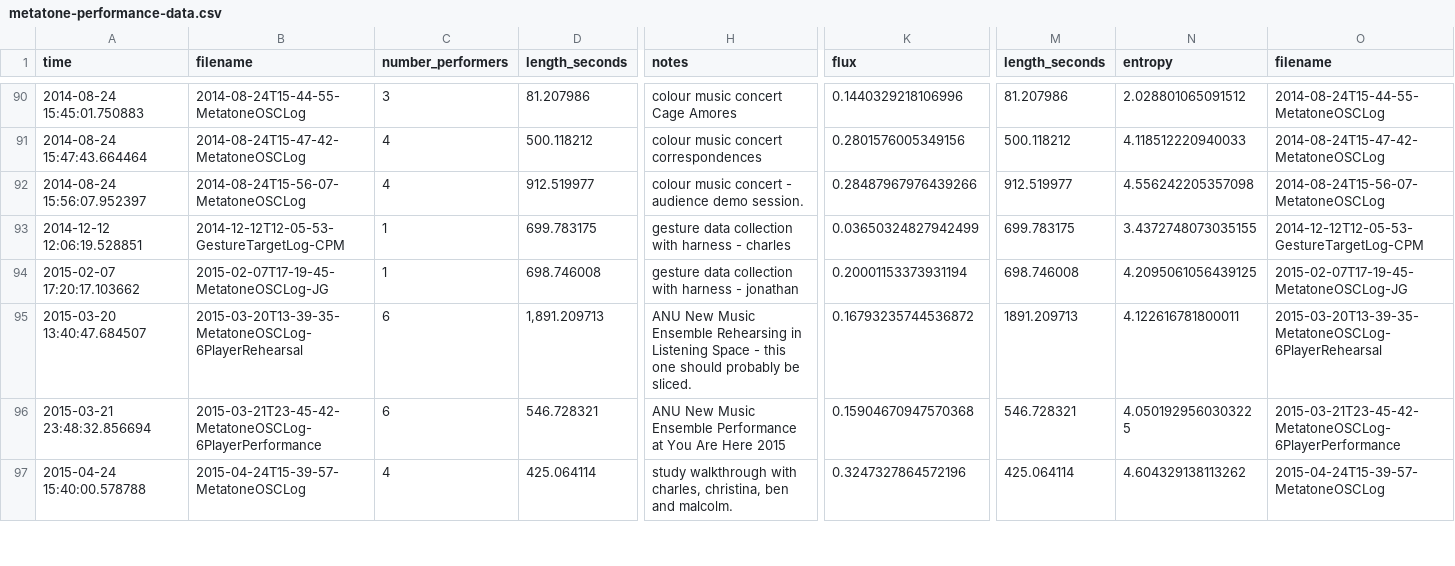
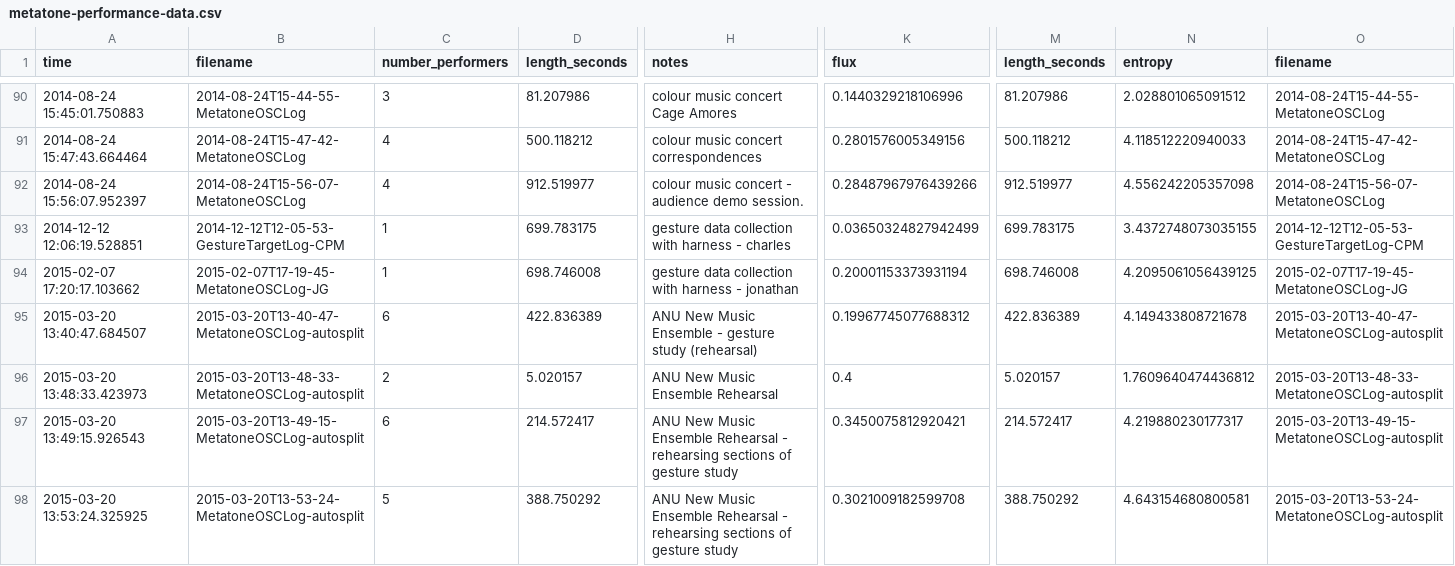
Before and after one commit to anucc/metatone-analysis, a CSV file: metatone-performance-data.csv, drawn as a sheet; only a part is shown, gaps mark what is left out; the shorter side is filled out with more unchanged rows; rows hold the shown columns only; the diff covers the shown part only; the diff names each change by its address in the sheet, - before the commit and + after, or states it on an @@ line.

```diff
--- a/metatone-performance-data.csv
+++ b/metatone-performance-data.csv
-B95 (filename): 2015-03-20T13-39-35-MetatoneOSCLog-6PlayerRehearsal
+B95 (filename): 2015-03-20T13-40-47-MetatoneOSCLog-autosplit
-D95 (length_seconds): 1,891.209713
+D95 (length_seconds): 422.836389
-H95 (notes): …Music Ensemble Rehearsing in Listening Space - this one should probably be sliced.
+H95 (notes): …Music Ensemble - gesture study (rehearsal)
-K95 (flux): 0.16793235744536872
+K95 (flux): 0.19967745077688312
-M95 (length_seconds): 1891.209713
+M95 (length_seconds): 422.836389
-N95 (entropy): 4.122616781800011
+N95 (entropy): 4.149433808721678
-O95 (filename): 2015-03-20T13-39-35-MetatoneOSCLog-6PlayerRehearsal
+O95 (filename): 2015-03-20T13-40-47-MetatoneOSCLog-autosplit
+row 96: 2015-03-20 13:48:33.423973 | 2015-03-20T13-48-33-MetatoneOSCLog-autosplit | 2 | 5.020157 | ANU New Music Ensemble Rehearsal | 0.4 | 5.020157 | 1.7609640474436812 | 2015-03-20T13-48-33-MetatoneOSCLog-autosplit
+row 97: 2015-03-20 13:49:15.926543 | 2015-03-20T13-49-15-MetatoneOSCLog-autosplit | 6 | 214.572417 | ANU New Music Ensemble Rehearsal - rehearsing sections of gesture study | 0.3450075812920421 | 214.572417 | 4.219880230177317 | 2015-03-20T13-49-15-MetatoneOSCLog-autosplit
+row 98: 2015-03-20 13:53:24.325925 | 2015-03-20T13-53-24-MetatoneOSCLog-autosplit | 5 | 388.750292 | ANU New Music Ensemble Rehearsal - rehearsing sections of gesture study | 0.3021009182599708 | 388.750292 | 4.643154680800581 | 2015-03-20T13-53-24-MetatoneOSCLog-autosplit
```
Also changed, not shown: 4 added rows elsewhere in this file, metatone-performance-information.csv, 3 other files.
